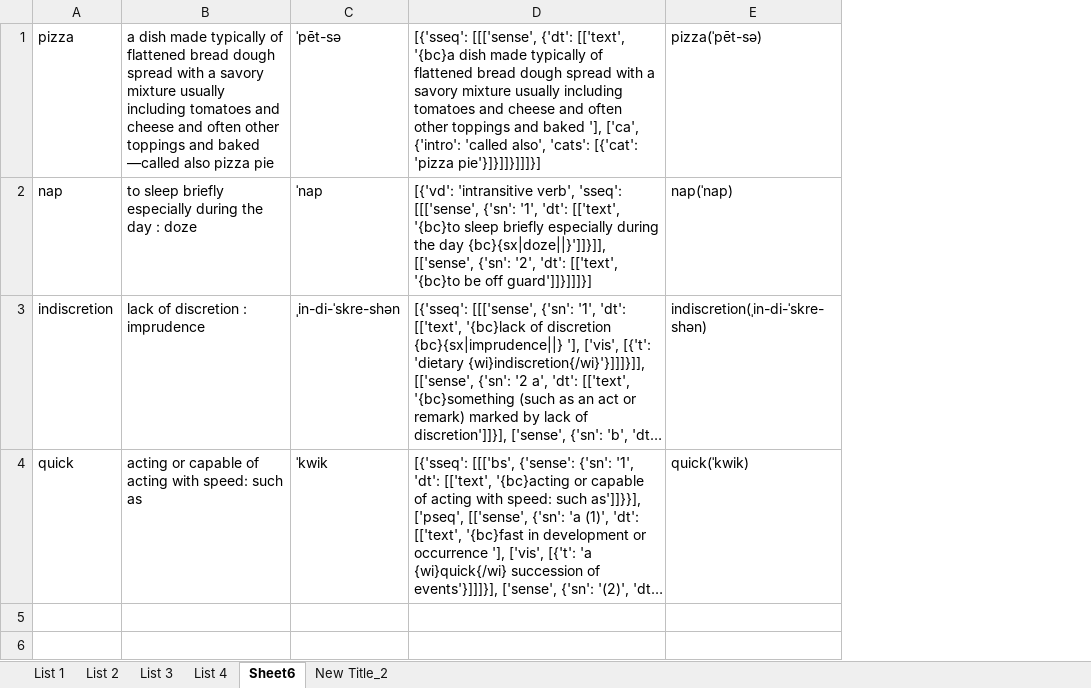
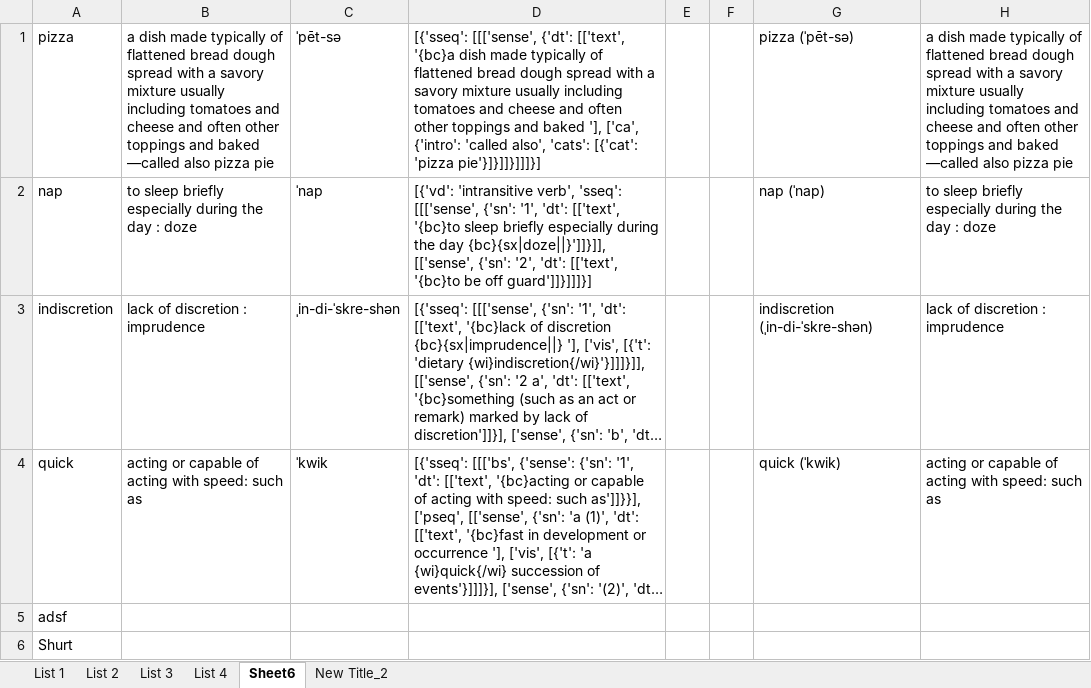
Before and after one commit to Andrew-Ayetey/VocabBuilder, an Excel workbook: Final/test.xlsx, sheet Sheet6, drawn as a sheet; only a part is shown; long unchanged cells end in …; values as stored, in another font and other column widths than the file's, no borders; removed rows and columns are numbered as before the commit, all else as after; the diff covers the shown part only; the diff names each change by its address in the sheet, - before the commit and + after, or states it on an @@ line.

```diff
--- a/Final/test.xlsx (sheet Sheet6)
+++ b/Final/test.xlsx (sheet Sheet6)
-column E, rows 1-4: pizza(ˈpēt-sə) | nap(ˈnap) | indiscretion(ˌin-di-ˈskre-shən) | quick(ˈkwik)
+column E, empty
+column F, empty
+column G, rows 1-4: pizza (ˈpēt-sə) | nap (ˈnap) | indiscretion (ˌin-di-ˈskre-shən) | quick (ˈkwik)
+column H, rows 1-4: a dish made typically of flattened bread dough spread with a savory mixture usually including tomatoes and cheese and often other toppings and baked —called also pizza pie | to sleep briefly especially during the day : doze | lack of discretion : imprudence | acting or capable of acting with speed: such as
+row 5: adsf
+row 6: Shurt
```
Also changed, not shown: 4 added rows elsewhere in this sheet, sheet List 1, Final/testCopy.xlsx, 2 other files.
